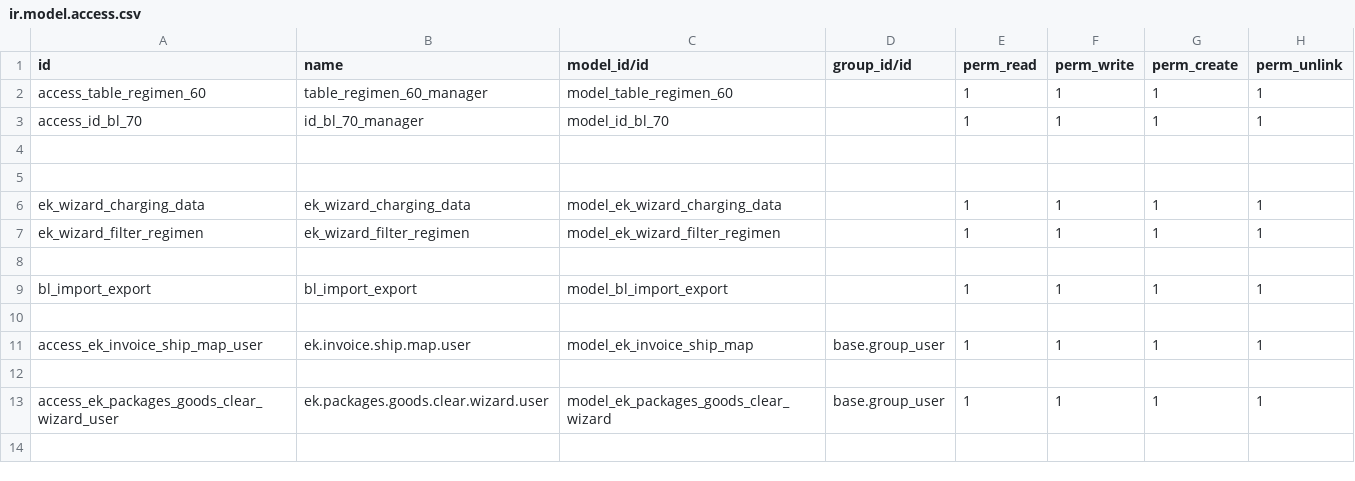
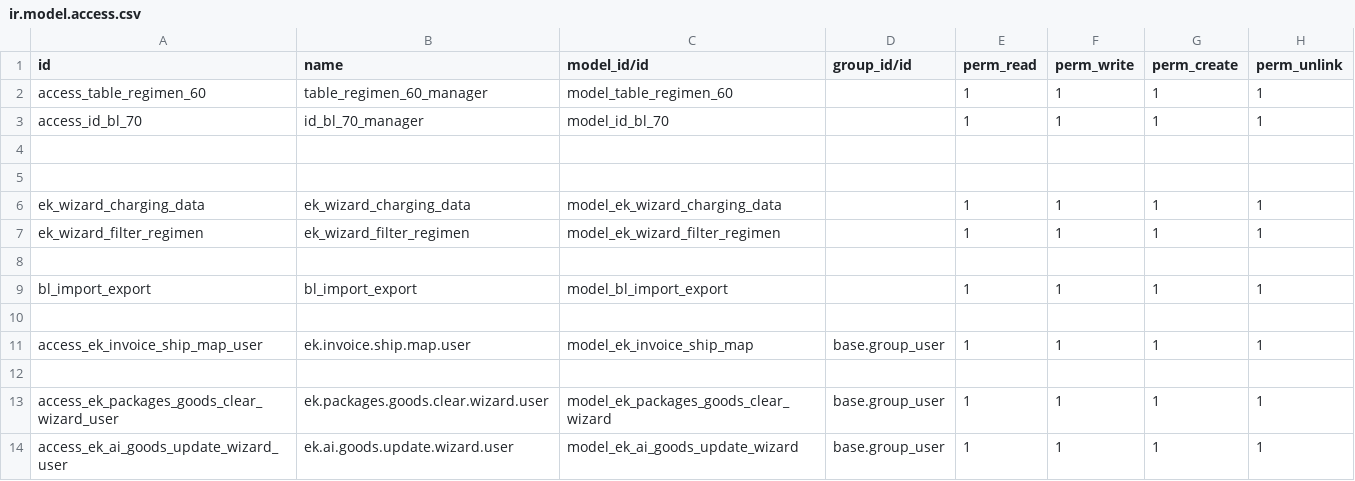
Before and after one commit to elhumbertoz/nsk_operations, a CSV file: ek_l10n_shipping_operations_charging_regimes/security/ir.model.access.csv, drawn as a sheet; the diff names each change by its address in the sheet, - before the commit and + after, or states it on an @@ line.

Commit message:
feat: add AI-powered goods update wizard for operation requests

```diff
--- a/ek_l10n_shipping_operations_charging_regimes/security/ir.model.access.csv
+++ b/ek_l10n_shipping_operations_charging_regimes/security/ir.model.access.csv
+row 14: access_ek_ai_goods_update_wizard_user | ek.ai.goods.update.wizard.user | model_ek_ai_goods_update_wizard | base.group_user | 1 | 1 | 1 | 1
```
Also changed, not shown: 6 other files.
